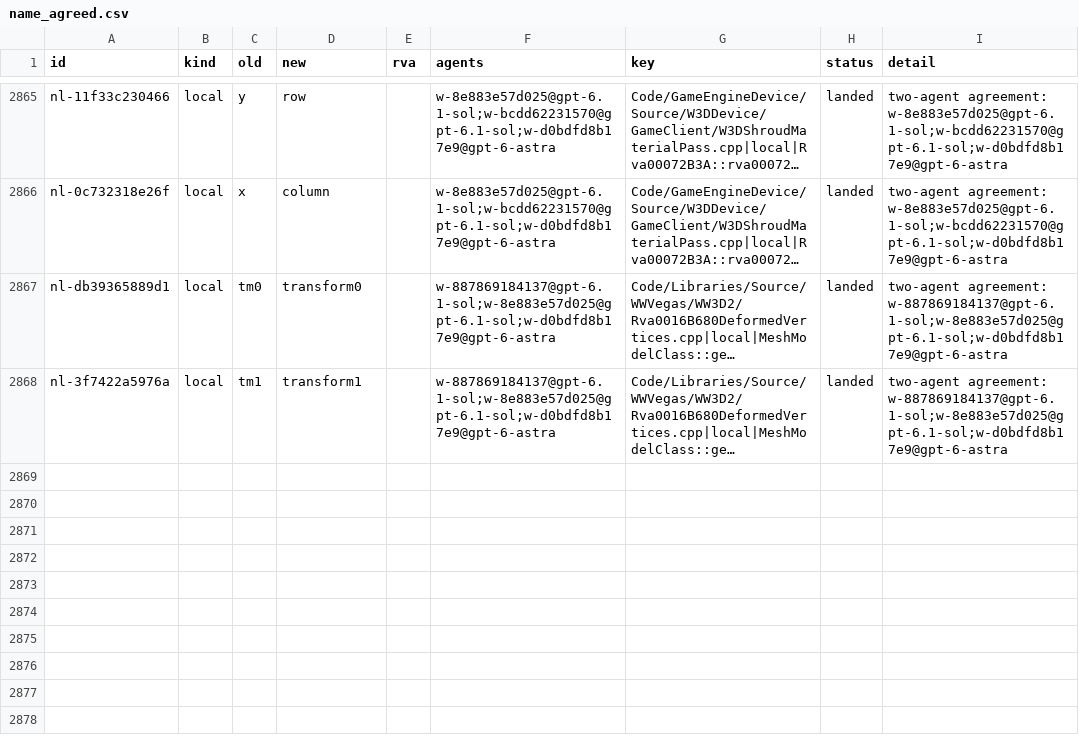
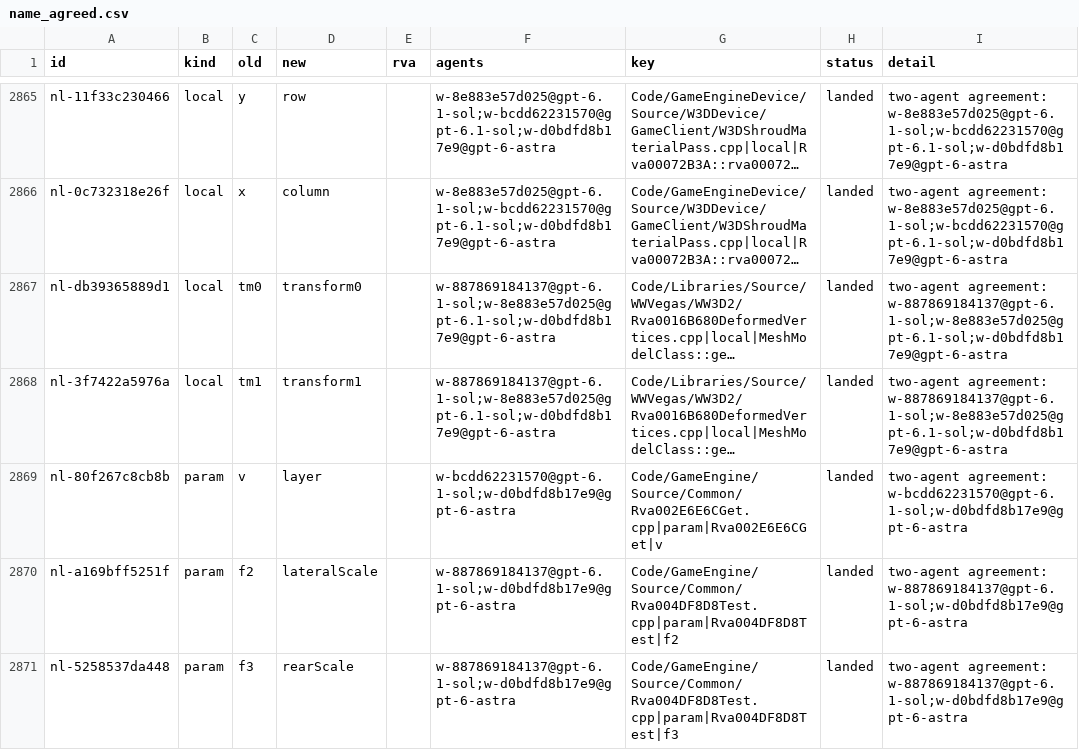
Before and after one commit to Alitryel/Open-BFME-2, a CSV file: reverse/name_agreed.csv, drawn as a sheet; only a part is shown, gaps mark what is left out; long unchanged cells end in …; the diff names each change by its address in the sheet, - before the commit and + after, or states it on an @@ line.

Commit message:
Rename terrain layer and directional scale parameters (inferred)

```diff
--- a/reverse/name_agreed.csv
+++ b/reverse/name_agreed.csv
+row 2869: nl-80f267c8cb8b | param | v | layer |  | w-bcdd62231570@gpt-6.1-sol;w-d0bdfd8b17e9@gpt-6-astra | Code/GameEngine/Source/Common/Rva002E6E6CGet.cpp|param|Rva002E6E6CGet|v | landed | two-agent agreement: w-bcdd62231570@gpt-6.1-sol;w-d0bdfd8b17e9@gpt-6-astra
+row 2870: nl-a169bff5251f | param | f2 | lateralScale |  | w-887869184137@gpt-6.1-sol;w-d0bdfd8b17e9@gpt-6-astra | Code/GameEngine/Source/Common/Rva004DF8D8Test.cpp|param|Rva004DF8D8Test|f2 | landed | two-agent agreement: w-887869184137@gpt-6.1-sol;w-d0bdfd8b17e9@gpt-6-astra
+row 2871: nl-5258537da448 | param | f3 | rearScale |  | w-887869184137@gpt-6.1-sol;w-d0bdfd8b17e9@gpt-6-astra | Code/GameEngine/Source/Common/Rva004DF8D8Test.cpp|param|Rva004DF8D8Test|f3 | landed | two-agent agreement: w-887869184137@gpt-6.1-sol;w-d0bdfd8b17e9@gpt-6-astra
```
Also changed, not shown: reverse/name_basis.csv, 2 other files.
